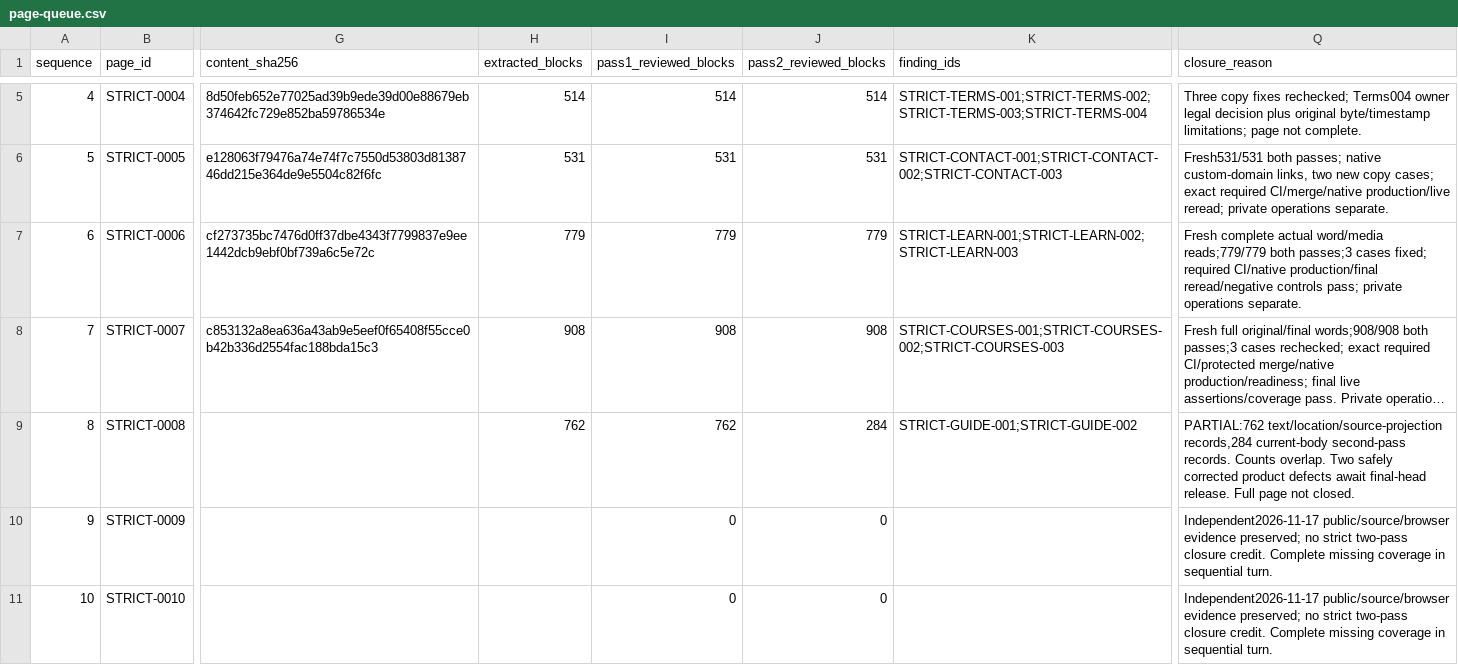
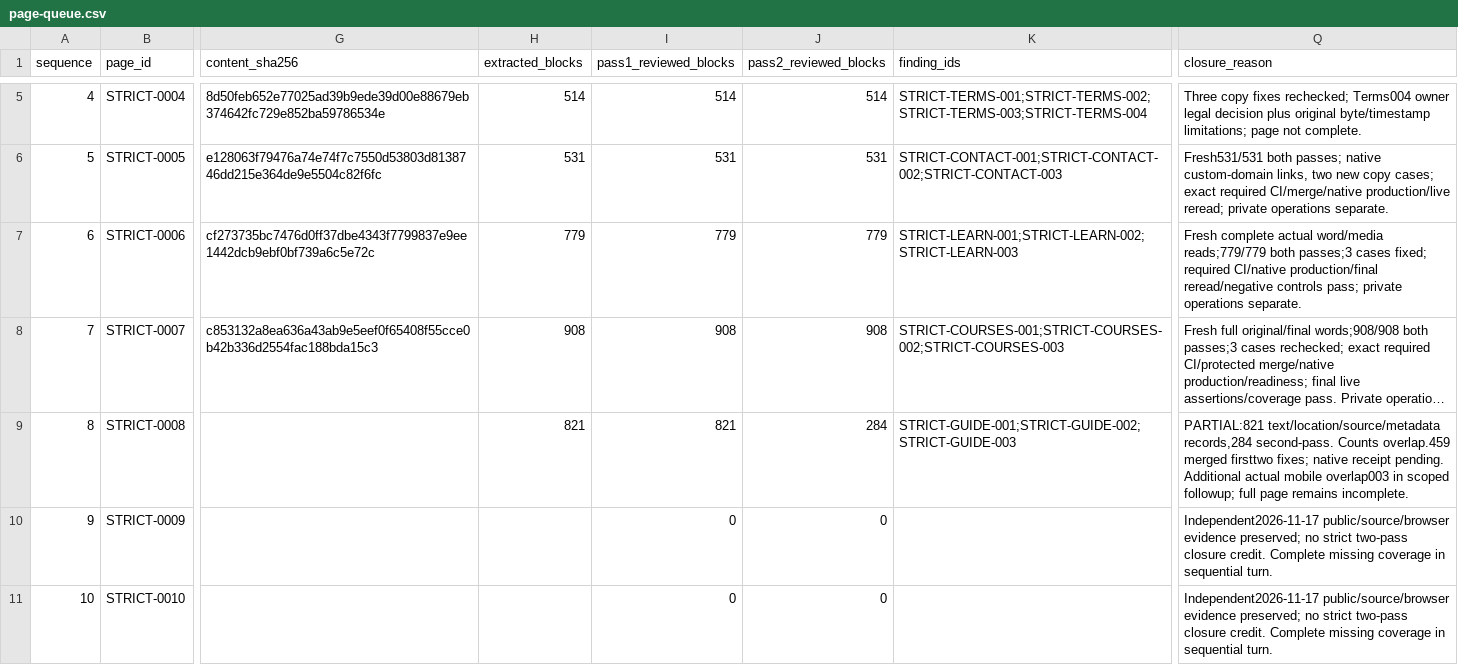
Before and after one commit to anugaweerasinghe1-del/trading101, a CSV file: docs/audits/issue-430/sequential-2026-11-16/page-queue.csv, drawn as a sheet; only a part is shown, gaps mark what is left out; long unchanged cells end in …; the diff names each change by its address in the sheet, - before the commit and + after, or states it on an @@ line.

Commit message:
fix(guide): keep calculator inside its grid section on mobile

```diff
--- a/docs/audits/issue-430/sequential-2026-11-16/page-queue.csv
+++ b/docs/audits/issue-430/sequential-2026-11-16/page-queue.csv
-H9 (extracted_blocks): 762
+H9 (extracted_blocks): 821
-I9 (pass1_reviewed_blocks): 762
+I9 (pass1_reviewed_blocks): 821
-K9 (finding_ids): STRICT-GUIDE-001;STRICT-GUIDE-002
+K9 (finding_ids): STRICT-GUIDE-001;STRICT-GUIDE-002;STRICT-GUIDE-003
-Q9 (closure_reason): PARTIAL:762 text/location/source-projection records,284 current-body second-pass records. Counts overlap. Two safely corrected product defects await final-head release. Full page not closed.
+Q9 (closure_reason): PARTIAL:821 text/location/source/metadata records,284 second-pass. Counts overlap.459 merged firsttwo fixes; native receipt pending. Additional actual mobile overlap003 in scoped followup; full page remains incomplete.
```
Also changed, not shown: 9 other files.
